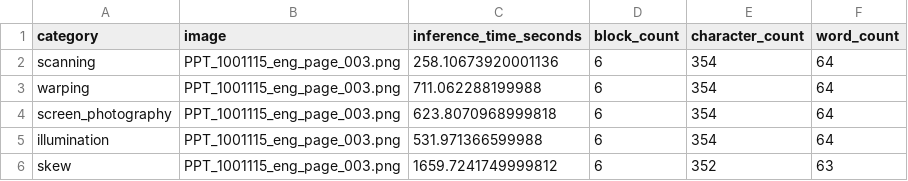
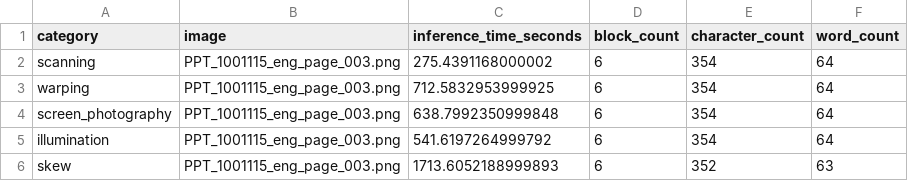
Before and after one commit to SRV-YouSoRandom/GlyphForge, a CSV file: results/ocr/ocr_baseline.csv, drawn as a sheet.

Commit message:
feat: add OCR benchmarking notebooks, result datasets, and image compression samples

```diff
--- a/results/ocr/ocr_baseline.csv
+++ b/results/ocr/ocr_baseline.csv
@@ -1,6 +1,6 @@
 category,image,inference_time_seconds,block_count,character_count,word_count
-scanning,PPT_1001115_eng_page_003.png,258.10673920001136,6,354,64
-warping,PPT_1001115_eng_page_003.png,711.062288199988,6,354,64
-screen_photography,PPT_1001115_eng_page_003.png,623.8070968999818,6,354,64
-illumination,PPT_1001115_eng_page_003.png,531.971366599988,6,354,64
-skew,PPT_1001115_eng_page_003.png,1659.7241749999812,6,352,63
+scanning,PPT_1001115_eng_page_003.png,275.4391168000002,6,354,64
+warping,PPT_1001115_eng_page_003.png,712.5832953999925,6,354,64
+screen_photography,PPT_1001115_eng_page_003.png,638.7992350999848,6,354,64
+illumination,PPT_1001115_eng_page_003.png,541.6197264999792,6,354,64
+skew,PPT_1001115_eng_page_003.png,1713.6052188999893,6,352,63
```
Also changed, not shown: 21 other files.
